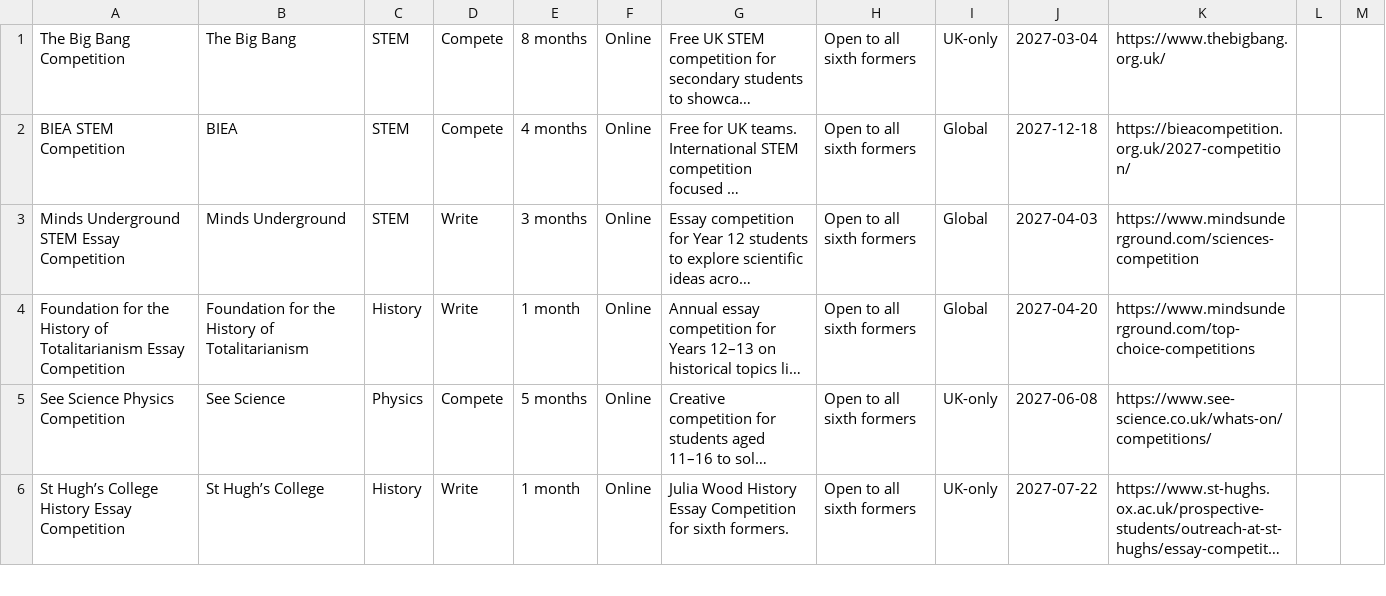
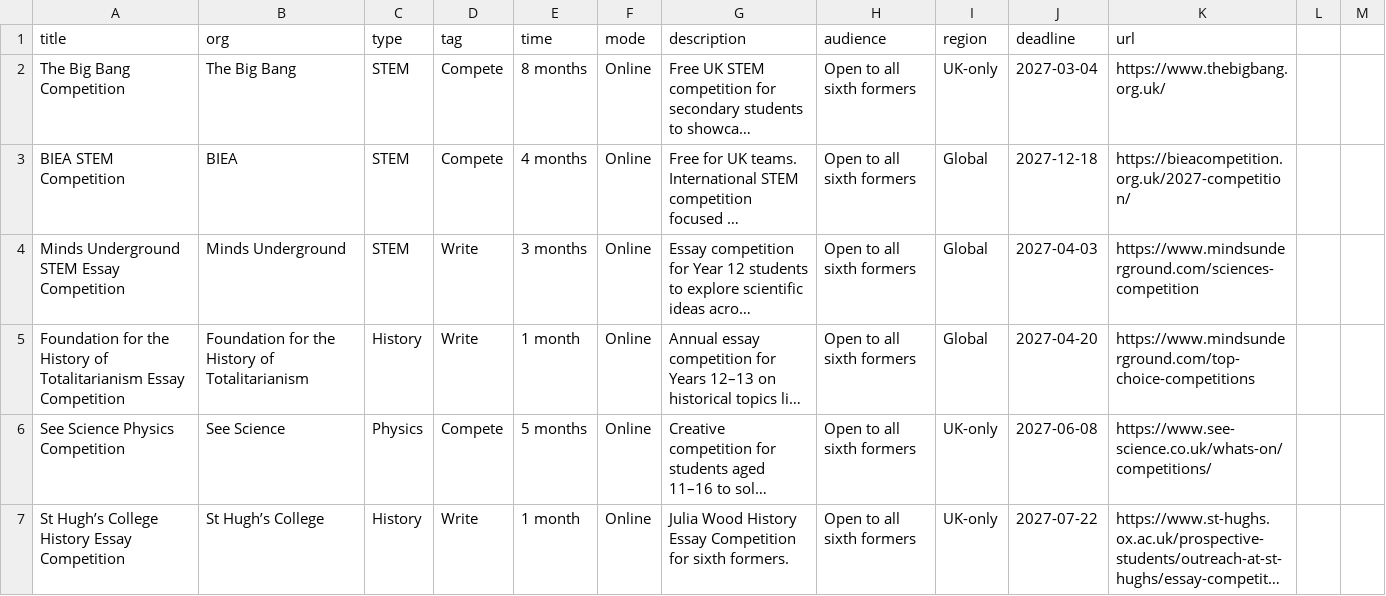
Before and after one commit to felix-myrie/opportunity-site-project, a CSV file: opportunities.csv, drawn as a sheet; only a part is shown; long unchanged cells end in …; the diff names each change by its address in the sheet, - before the commit and + after, or states it on an @@ line.

Commit message:
oopsie

```diff
--- a/opportunities.csv
+++ b/opportunities.csv
+row 1: title | org | type | tag | time | mode | description | audience | region | deadline | url
```
